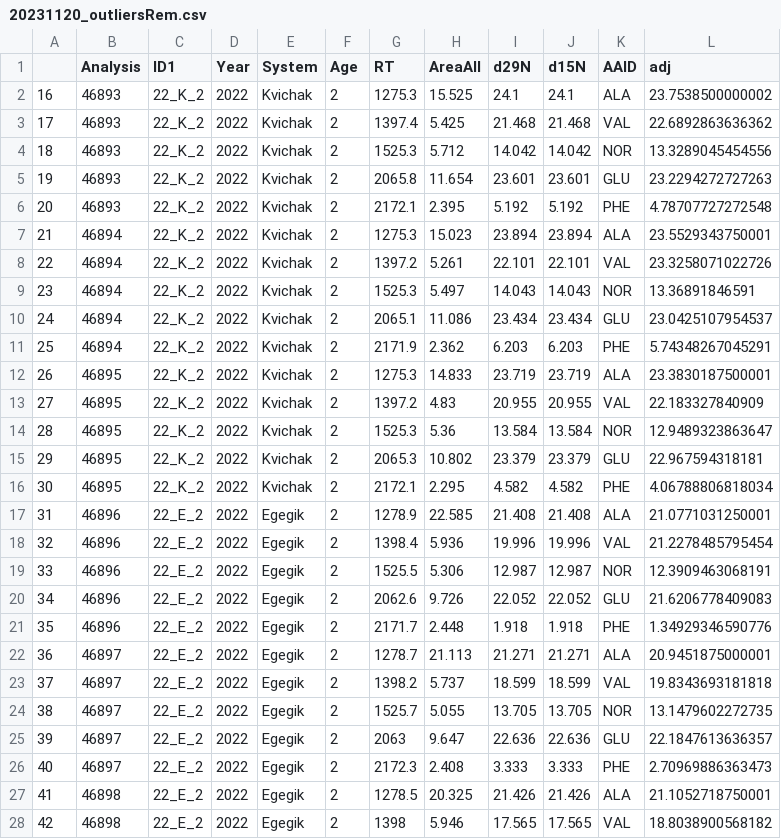
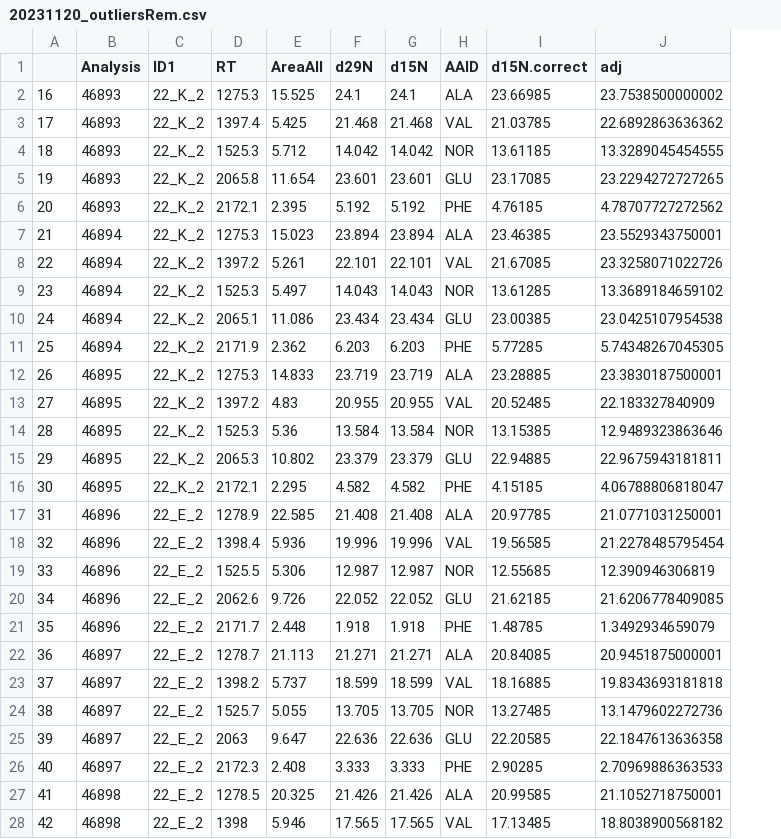
Before and after one commit to n-grace-henry/MS-Thesis, a CSV file: data/outliers_removed/20231120_outliersRem.csv, drawn as a sheet; only a part is shown; removed rows and columns are numbered as before the commit, all else as after; the diff covers the shown part only; the diff names each change by its address in the sheet, - before the commit and + after, or states it on an @@ line.

```diff
--- a/data/outliers_removed/20231120_outliersRem.csv
+++ b/data/outliers_removed/20231120_outliersRem.csv
-column D (Year), rows 2-28: all 2022
-column E (System), rows 2-28: Kvichak | Kvichak | Kvichak | Kvichak | Kvichak | Kvichak | Kvichak | Kvichak | Kvichak | Kvichak | Kvichak | Kvichak | Kvichak | Kvichak | Kvichak | Egegik | Egegik | Egegik | Egegik | Egegik | Egegik | Egegik | Egegik | Egegik | Egegik | Egegik | Egegik
-column F (Age), rows 2-28: all 2
+column I (d15N.correct), rows 2-28: 23.66985 | 21.03785 | 13.61185 | 23.17085 | 4.76185 | 23.46385 | 21.67085 | 13.61285 | 23.00385 | 5.77285 | 23.28885 | 20.52485 | 13.15385 | 22.94885 | 4.15185 | 20.97785 | 19.56585 | 12.55685 | 21.62185 | 1.48785 | 20.84085 | 18.16885 | 13.27485 | 22.20585 | 2.90285 | 20.99585 | 17.13485
-J4 (adj): 13.3289045454556
+J4 (adj): 13.3289045454555
-J5 (adj): 23.2294272727263
+J5 (adj): 23.2294272727265
-J6 (adj): 4.78707727272548
+J6 (adj): 4.78707727272562
-J9 (adj): 13.36891846591
+J9 (adj): 13.3689184659102
-J10 (adj): 23.0425107954537
+J10 (adj): 23.0425107954538
-J11 (adj): 5.74348267045291
+J11 (adj): 5.74348267045305
-J14 (adj): 12.9489323863647
+J14 (adj): 12.9489323863646
-J15 (adj): 22.967594318181
+J15 (adj): 22.9675943181811
-J16 (adj): 4.06788806818034
+J16 (adj): 4.06788806818047
-J19 (adj): 12.3909463068191
+J19 (adj): 12.390946306819
-J20 (adj): 21.6206778409083
+J20 (adj): 21.6206778409085
-J21 (adj): 1.34929346590776
+J21 (adj): 1.3492934659079
-J24 (adj): 13.1479602272735
+J24 (adj): 13.1479602272736
-J25 (adj): 22.1847613636357
+J25 (adj): 22.1847613636358
-J26 (adj): 2.70969886363473
+J26 (adj): 2.70969886363533
```
Also changed, not shown: 24 edited cells elsewhere in this file, data/outliers_removed/20230926_outliersRem.csv, data/outliers_removed/20231115_outliersRem.csv, 22 other files.
